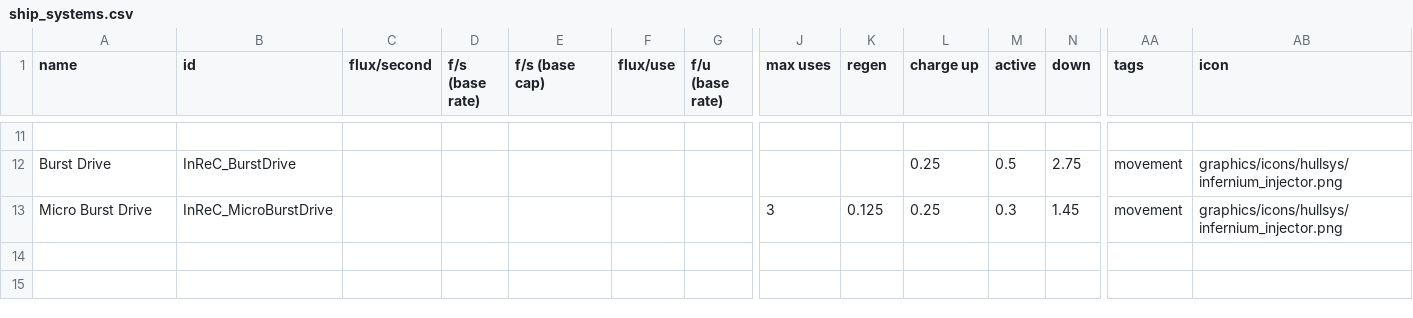
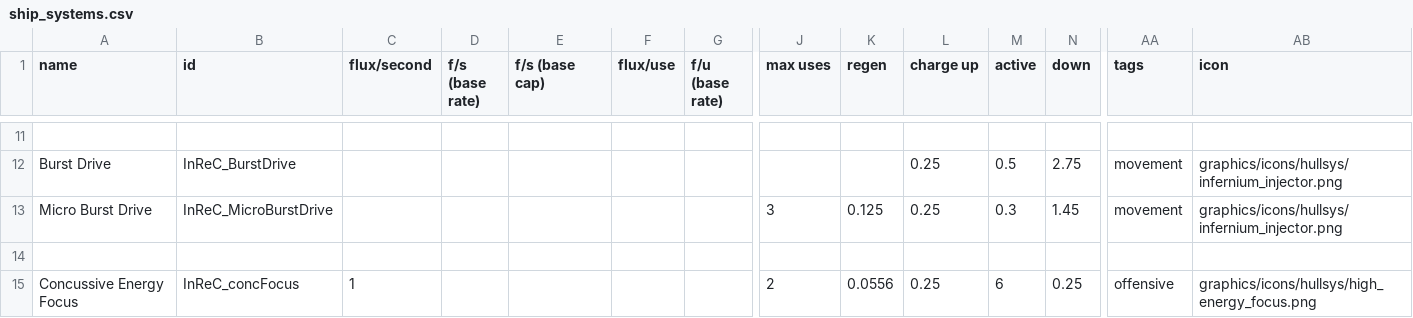
Before and after one commit to Bare-Poles/InReC, a CSV file: data/shipsystems/ship_systems.csv, drawn as a sheet; only a part is shown, gaps mark what is left out; rows hold the shown columns only; the diff names each change by its address in the sheet, - before the commit and + after, or states it on an @@ line.

```diff
--- a/data/shipsystems/ship_systems.csv
+++ b/data/shipsystems/ship_systems.csv
+row 14: (empty)
+row 15: Concussive Energy Focus | InReC_concFocus | 1 |  |  |  |  | 2 | 0.0556 | 0.25 | 6 | 0.25 | offensive | graphics/icons/hullsys/high_energy_focus.png
```
Also changed, not shown: data/config/InReC_lights_data.csv, data/hullmods/hull_mods.csv, 43 other files.
